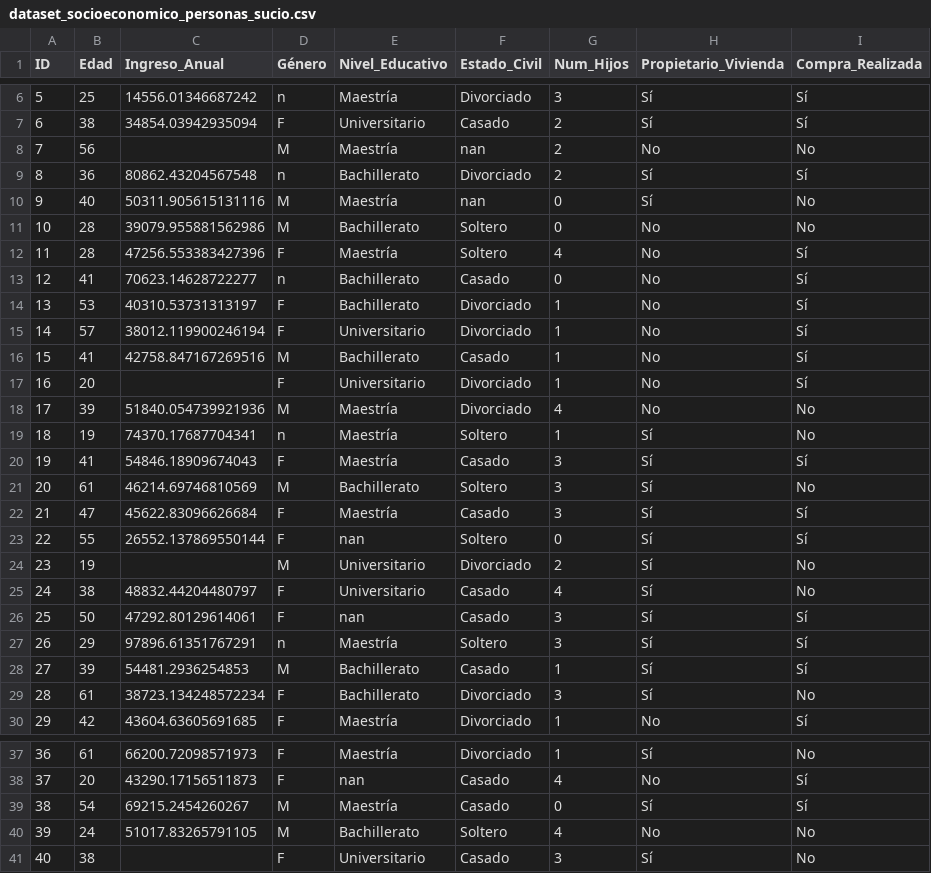
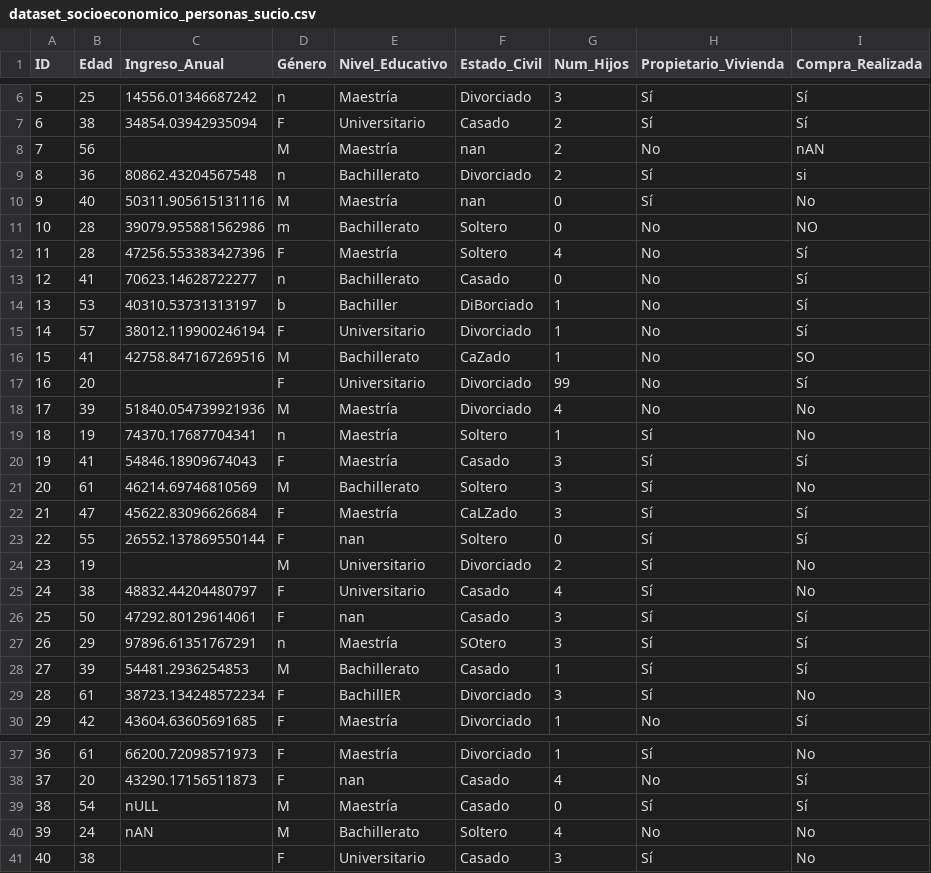
Before and after one commit to rpizarrog/analitica_de_datos, a CSV file: datos/dataset_socioeconomico_personas_sucio.csv, drawn as a sheet; only a part is shown, gaps mark what is left out; the diff covers the shown part only.

Commit message:
Update dataset_socioeconomico_personas_sucio.csv

```diff
--- a/datos/dataset_socioeconomico_personas_sucio.csv
+++ b/datos/dataset_socioeconomico_personas_sucio.csv
@@ -7,12 +7,12 @@ ID,Edad,Ingreso_Anual,Género,Nivel_Educativo,Estado_Civil,Num_Hijos,Propietario
 6,38,34854.03942935094,F,Universitario,Casado,2,Sí,Sí
-7,56,,M,Maestría,nan,2,No,No
-8,36,80862.43204567548,n,Bachillerato,Divorciado,2,Sí,Sí
+7,56,,M,Maestría,nan,2,No,nAN
+8,36,80862.43204567548,n,Bachillerato,Divorciado,2,Sí,si
 9,40,50311.905615131116,M,Maestría,nan,0,Sí,No
-10,28,39079.955881562986,M,Bachillerato,Soltero,0,No,No
+10,28,39079.955881562986,m,Bachillerato,Soltero,0,No,NO
 11,28,47256.553383427396,F,Maestría,Soltero,4,No,Sí
 12,41,70623.14628722277,n,Bachillerato,Casado,0,No,Sí
-13,53,40310.53731313197,F,Bachillerato,Divorciado,1,No,Sí
+13,53,40310.53731313197,b,Bachiller,DiBorciado,1,No,Sí
 14,57,38012.119900246194,F,Universitario,Divorciado,1,No,Sí
-15,41,42758.847167269516,M,Bachillerato,Casado,1,No,Sí
-16,20,,F,Universitario,Divorciado,1,No,Sí
+15,41,42758.847167269516,M,Bachillerato,CaZado,1,No,SO
+16,20,,F,Universitario,Divorciado,99,No,Sí
 17,39,51840.054739921936,M,Maestría,Divorciado,4,No,No
@@ -21,3 +21,3 @@ ID,Edad,Ingreso_Anual,Género,Nivel_Educativo,Estado_Civil,Num_Hijos,Propietario
 20,61,46214.69746810569,M,Bachillerato,Soltero,3,Sí,No
-21,47,45622.83096626684,F,Maestría,Casado,3,Sí,Sí
+21,47,45622.83096626684,F,Maestría,CaLZado,3,Sí,Sí
 22,55,26552.137869550144,F,nan,Soltero,0,Sí,Sí
@@ -26,5 +26,5 @@ ID,Edad,Ingreso_Anual,Género,Nivel_Educativo,Estado_Civil,Num_Hijos,Propietario
 25,50,47292.80129614061,F,nan,Casado,3,Sí,Sí
-26,29,97896.61351767291,n,Maestría,Soltero,3,Sí,Sí
+26,29,97896.61351767291,n,Maestría,SOtero,3,Sí,Sí
 27,39,54481.2936254853,M,Bachillerato,Casado,1,Sí,Sí
-28,61,38723.134248572234,F,Bachillerato,Divorciado,3,Sí,No
+28,61,38723.134248572234,F,BachillER,Divorciado,3,Sí,No
 29,42,43604.63605691685,F,Maestría,Divorciado,1,No,Sí
@@ -38,4 +38,4 @@ ID,Edad,Ingreso_Anual,Género,Nivel_Educativo,Estado_Civil,Num_Hijos,Propietario
 37,20,43290.17156511873,F,nan,Casado,4,No,Sí
-38,54,69215.2454260267,M,Maestría,Casado,0,Sí,Sí
-39,24,51017.83265791105,M,Bachillerato,Soltero,4,No,No
+38,54,nULL,M,Maestría,Casado,0,Sí,Sí
+39,24,nAN,M,Bachillerato,Soltero,4,No,No
 40,38,,F,Universitario,Casado,3,Sí,No
```
Also changed, not shown: 2 edited cells elsewhere in this file.
